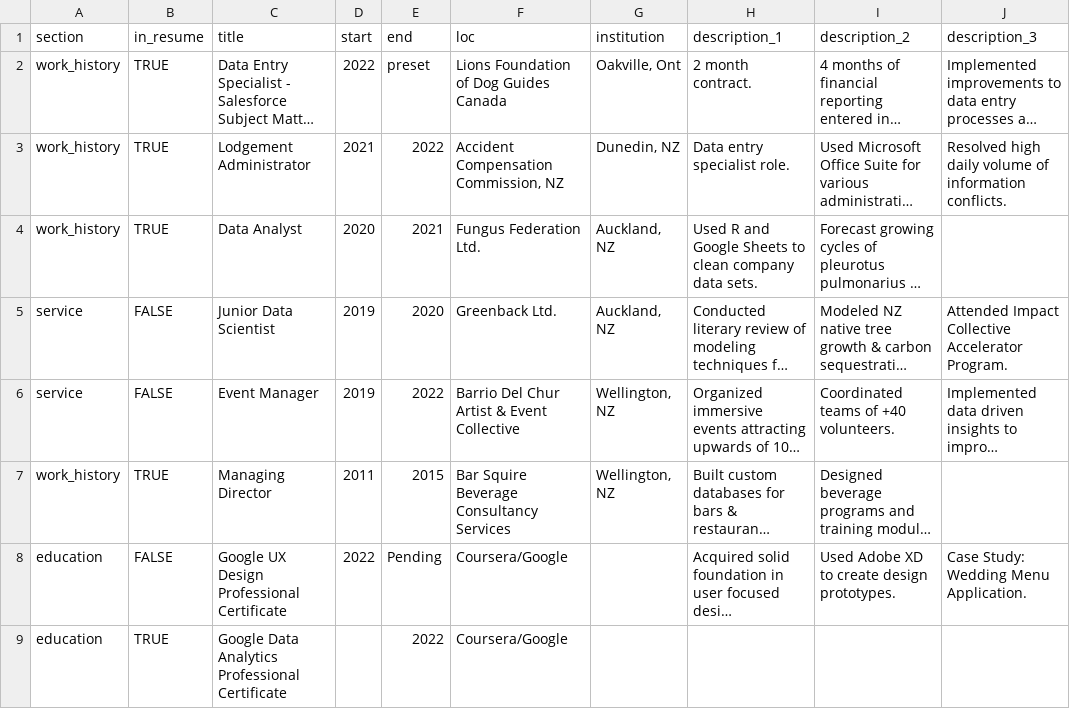
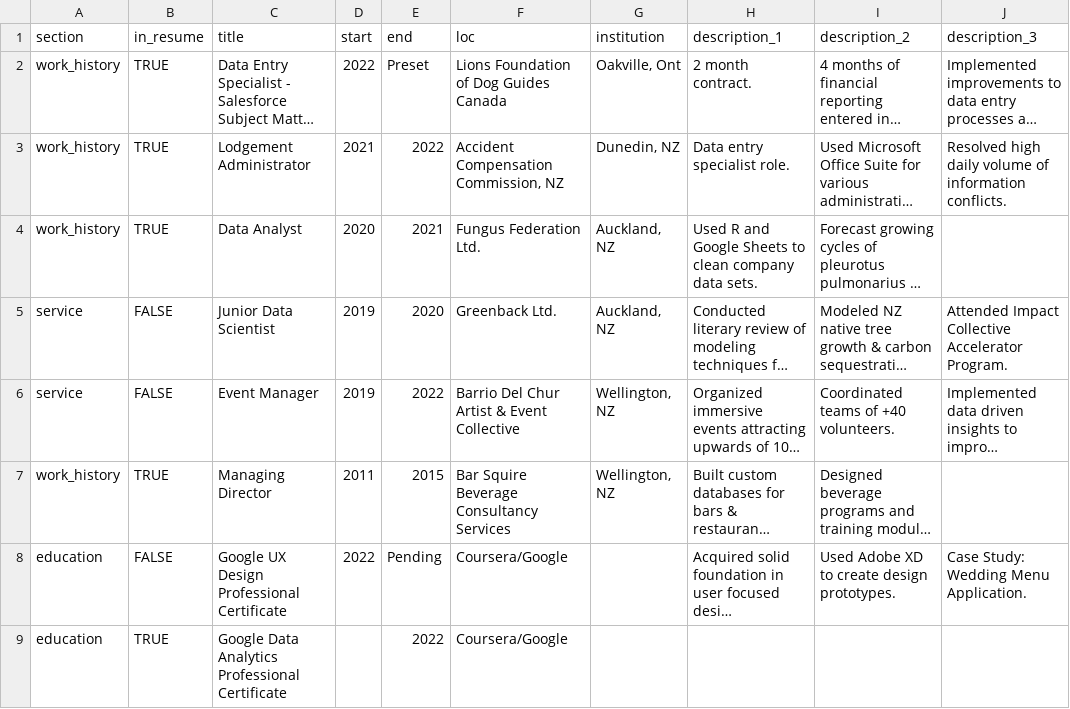
Before and after one commit to uberkeil/kyle_CV, a CSV file: data/positions.csv, drawn as a sheet; only a part is shown; long unchanged cells end in …; the diff names each change by its address in the sheet, - before the commit and + after, or states it on an @@ line.

Commit message:
Capitalized P on present on Oakville entry.

```diff
--- a/data/positions.csv
+++ b/data/positions.csv
-E2 (end): preset
+E2 (end): Preset
```
